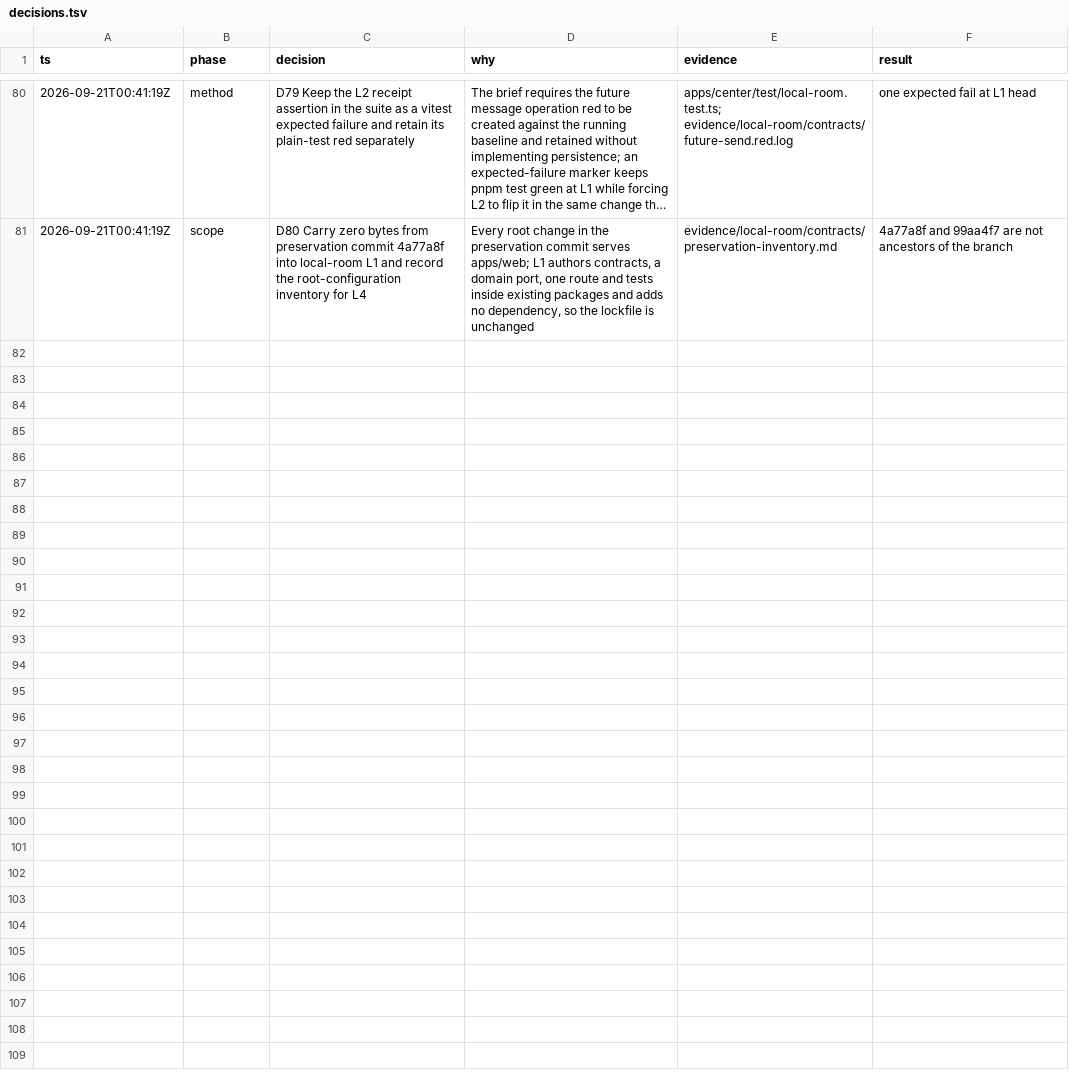
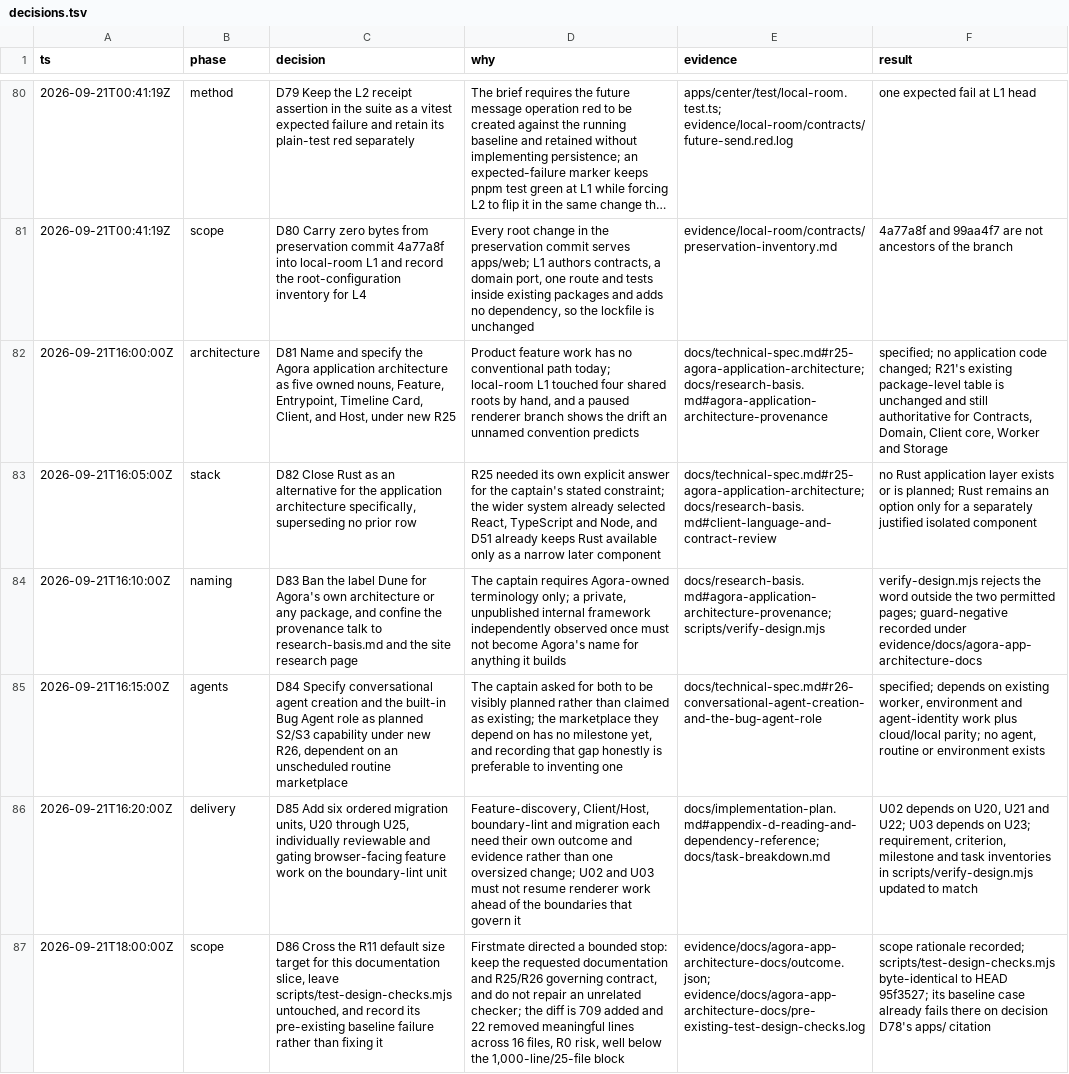
Before and after one commit to tayler-id/agent-team-workspace, a TSV file: docs/decisions.tsv, drawn as a sheet; only a part is shown, gaps mark what is left out; long unchanged cells end in …; the diff names each change by its address in the sheet, - before the commit and + after, or states it on an @@ line.

Commit message:
docs: specify the Agora application architecture and agent-creation capability
Add R25 (Feature/Entrypoint/Timeline Card/Client/Host, the mechanical
contract, and its provenance/stack) and R26 (conversational agent creation
and the built-in Bug Agent role) to the technical specification, with
matching decisions, research-basis provenance, an ordered six-unit
migration sequence (U20-U25) in the implementation plan and task
breakdown, a new living-docs page, and verifier updates (requirement/
criterion/milestone/task counts, a naming-ban guard against labeling this
architecture after its private prior art). Nothing here is implemented;
status is recorded truthfully as planned.

```diff
--- a/docs/decisions.tsv
+++ b/docs/decisions.tsv
+row 82: 2026-09-21T16:00:00Z | architecture | D81 Name and specify the Agora application architecture as five owned nouns, Feature, Entrypoint, Timeline Card, Client, and Host, under new R25 | Product feature work has no conventional path today; local-room L1 touched four shared roots by hand, and a paused renderer branch shows the drift an unnamed convention predicts | docs/technical-spec.md#r25-agora-application-architecture; docs/research-basis.md#agora-application-architecture-provenance | specified; no application code changed; R21's existing package-level table is unchanged and still authoritative for Contracts, Domain, Client core, Worker and Storage
+row 83: 2026-09-21T16:05:00Z | stack | D82 Close Rust as an alternative for the application architecture specifically, superseding no prior row | R25 needed its own explicit answer for the captain's stated constraint; the wider system already selected React, TypeScript and Node, and D51 already keeps Rust available only as a narrow later component | docs/technical-spec.md#r25-agora-application-architecture; docs/research-basis.md#client-language-and-contract-review | no Rust application layer exists or is planned; Rust remains an option only for a separately justified isolated component
+row 84: 2026-09-21T16:10:00Z | naming | D83 Ban the label Dune for Agora's own architecture or any package, and confine the provenance talk to research-basis.md and the site research page | The captain requires Agora-owned terminology only; a private, unpublished internal framework independently observed once must not become Agora's name for anything it builds | docs/research-basis.md#agora-application-architecture-provenance; scripts/verify-design.mjs | verify-design.mjs rejects the word outside the two permitted pages; guard-negative recorded under evidence/docs/agora-app-architecture-docs
+row 85: 2026-09-21T16:15:00Z | agents | D84 Specify conversational agent creation and the built-in Bug Agent role as planned S2/S3 capability under new R26, dependent on an unscheduled routine marketplace | The captain asked for both to be visibly planned rather than claimed as existing; the marketplace they depend on has no milestone yet, and recording that gap honestly is preferable to inventing one | docs/technical-spec.md#r26-conversational-agent-creation-and-the-bug-agent-role | specified; depends on existing worker, environment and agent-identity work plus cloud/local parity; no agent, routine or environment exists
+row 86: 2026-09-21T16:20:00Z | delivery | D85 Add six ordered migration units, U20 through U25, individually reviewable and gating browser-facing feature work on the boundary-lint unit | Feature-discovery, Client/Host, boundary-lint and migration each need their own outcome and evidence rather than one oversized change; U02 and U03 must not resume renderer work ahead of the boundaries that govern it | docs/implementation-plan.md#appendix-d-reading-and-dependency-reference; docs/task-breakdown.md | U02 depends on U20, U21 and U22; U03 depends on U23; requirement, criterion, milestone and task inventories in scripts/verify-design.mjs updated to match
+row 87: 2026-09-21T18:00:00Z | scope | D86 Cross the R11 default size target for this documentation slice, leave scripts/test-design-checks.mjs untouched, and record its pre-existing baseline failure rather than fixing it | Firstmate directed a bounded stop: keep the requested documentation and R25/R26 governing contract, and do not repair an unrelated checker; the diff is 709 added and 22 removed meaningful lines across 16 files, R0 risk, well below the 1,000-line/25-file block | evidence/docs/agora-app-architecture-docs/outcome.json; evidence/docs/agora-app-architecture-docs/pre-existing-test-design-checks.log | scope rationale recorded; scripts/test-design-checks.mjs byte-identical to HEAD 95f3527; its baseline case already fails there on decision D78's apps/ citation
```
Also changed, not shown: 21 other files.
